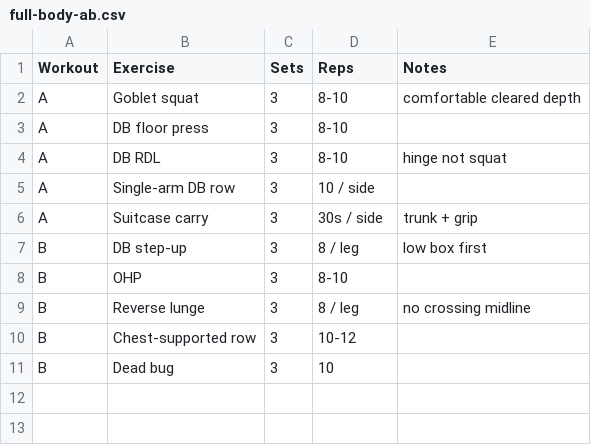
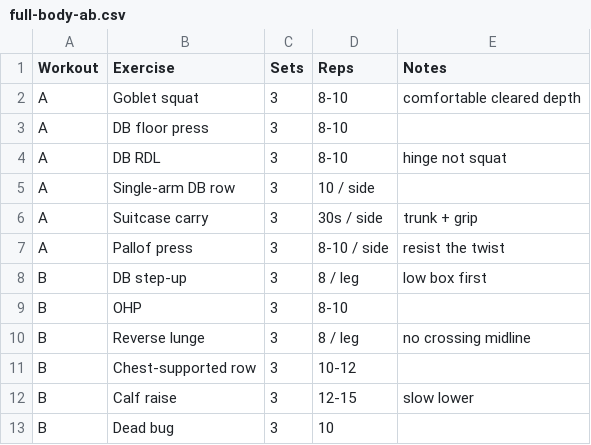
Before and after one commit to smoov02/routineforge, a CSV file: samples/full-body-ab.csv, drawn as a sheet.

```diff
--- a/samples/full-body-ab.csv
+++ b/samples/full-body-ab.csv
@@ -6,2 +6,3 @@ A,Single-arm DB row,3,10 / side,
 A,Suitcase carry,3,30s / side,trunk + grip
+A,Pallof press,3,8-10 / side,resist the twist
 B,DB step-up,3,8 / leg,low box first
@@ -10,2 +11,3 @@ B,Reverse lunge,3,8 / leg,no crossing midline
 B,Chest-supported row,3,10-12,
+B,Calf raise,3,12-15,slow lower
 B,Dead bug,3,10,
```
Also changed, not shown: 5 other files.
